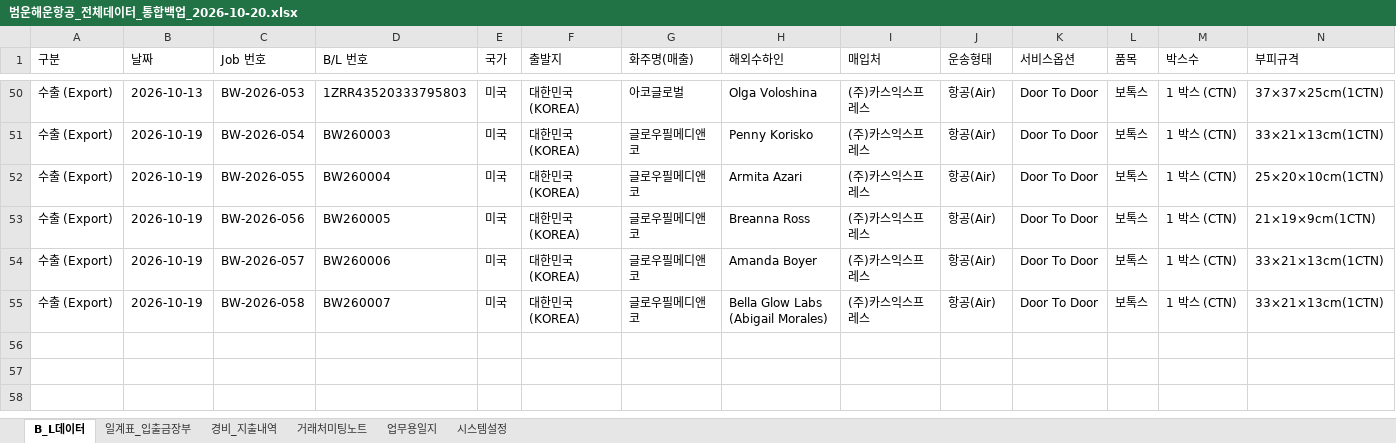
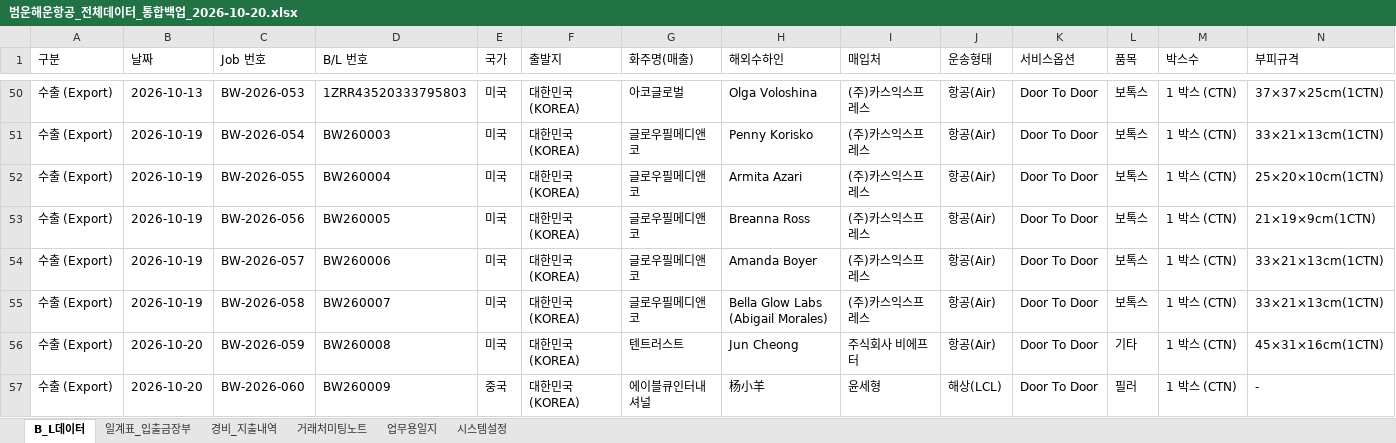
Before and after one commit to bumwoon/logics-app, an Excel workbook: 범운해운항공_전체데이터_통합백업_2026-10-20.xlsx, sheet B_L데이터, drawn as a sheet; only a part is shown, gaps mark what is left out; values as stored, in another font and other column widths than the file's, no borders; rows hold the shown columns only; the diff names each change by its address in the sheet, - before the commit and + after, or states it on an @@ line.

Commit message:
Add files via upload

```diff
--- a/범운해운항공_전체데이터_통합백업_2026-10-20.xlsx (sheet B_L데이터)
+++ b/범운해운항공_전체데이터_통합백업_2026-10-20.xlsx (sheet B_L데이터)
+row 56: 수출 (Export) | 2026-10-20 | BW-2026-059 | BW260008 | 미국 | 대한민국 (KOREA) | 텐트러스트 | Jun Cheong | 주식회사 비에프터 | 항공(Air) | Door To Door | 기타 | 1 박스 (CTN) | 45×31×16cm(1CTN)
+row 57: 수출 (Export) | 2026-10-20 | BW-2026-060 | BW260009 | 중국 | 대한민국 (KOREA) | 에이블큐인터내셔널 | 杨小羊 | 윤세형 | 해상(LCL) | Door To Door | 필러 | 1 박스 (CTN) | -
```
Also changed, not shown: sheet 일계표_입출금장부, sheet 시스템설정.
